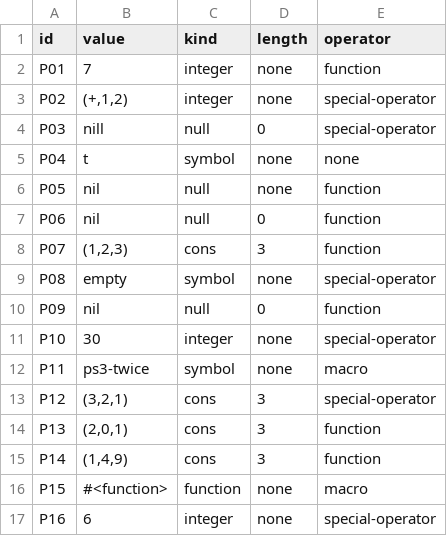
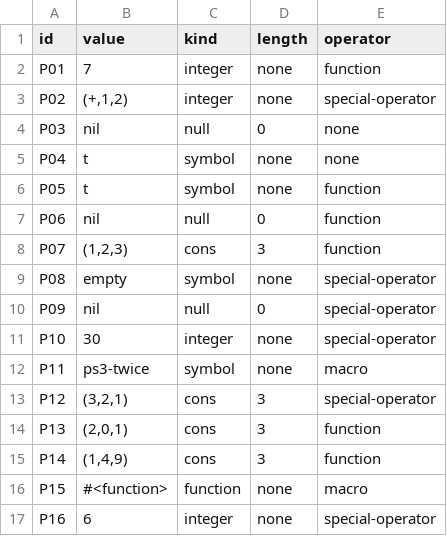
Before and after one commit to cjdelemos/cmsc-124-ps3, a TSV file: predictions.tsv, drawn as a sheet.

Commit message:
fix: correct odd-numbered predictions

```diff
--- a/predictions.tsv
+++ b/predictions.tsv
@@ -3,5 +3,5 @@ P01	7	integer	none	function
 P02	(+,1,2)	integer	none	special-operator
-P03	nill	null	0	special-operator
+P03	nil	null	0	none
 P04	t	symbol	none	none
-P05	nil	null	none	function
+P05	t	symbol	none	function
 P06	nil	null	0	function
@@ -9,3 +9,3 @@ P07	(1,2,3)	cons	3	function
 P08	empty	symbol	none	special-operator
-P09	nil	null	0	function
+P09	nil	null	0	special-operator
 P10	30	integer	none	special-operator
```
Also changed, not shown: 1 other file.
